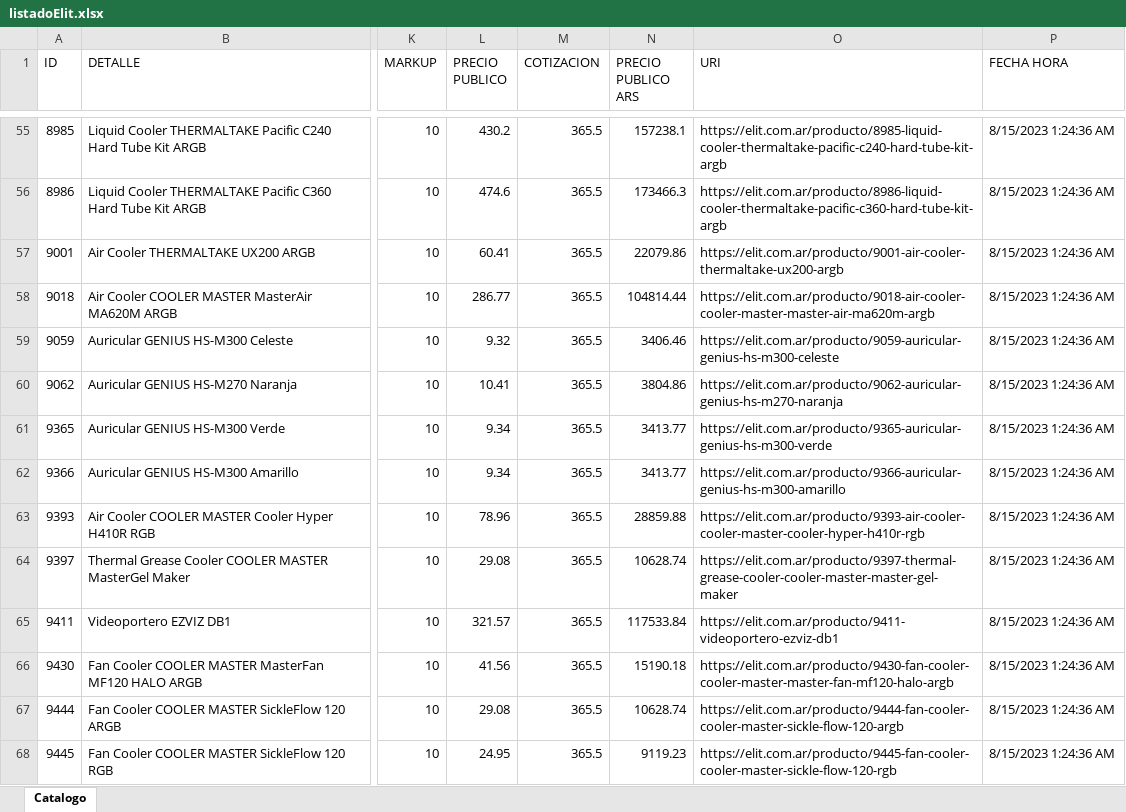
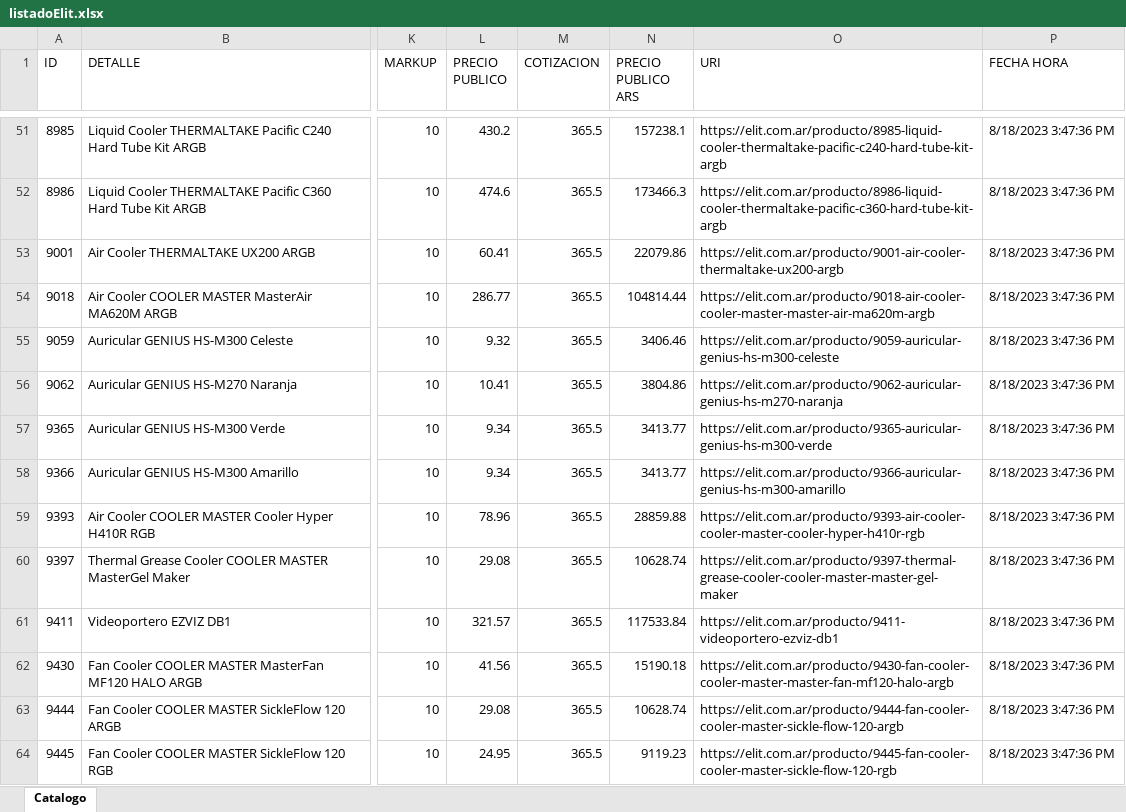
Before and after one commit to Mariano-RA/Repo-Python-DB-DottAPI, an Excel workbook: nuevosScripts/Elit/Listado/listadoElit.xlsx, sheet Catalogo, drawn as a sheet; only a part is shown, gaps mark what is left out; values as stored, in another font and other column widths than the file's, no borders; addresses are those after the commit; the diff covers the shown part only; the diff names each change by its address in the sheet, - before the commit and + after, or states it on an @@ line.

```diff
--- a/nuevosScripts/Elit/Listado/listadoElit.xlsx (sheet Catalogo)
+++ b/nuevosScripts/Elit/Listado/listadoElit.xlsx (sheet Catalogo)
-P51:P64 (FECHA HORA): 8/15/2023 1:24:36 AM
+P51:P64 (FECHA HORA): 8/18/2023 3:47:36 PM
```
Also changed, not shown: 6 added rows, 13 removed rows and 268 edited cells elsewhere in this sheet, nuevosScripts/Eik/Listado/listadoEik.xlsx, nuevosScripts/Hdc/Listado/listadoHdc.xlsx, 17 other files.
